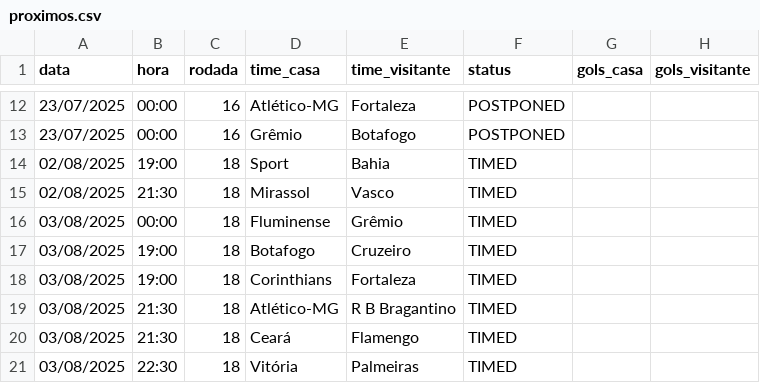
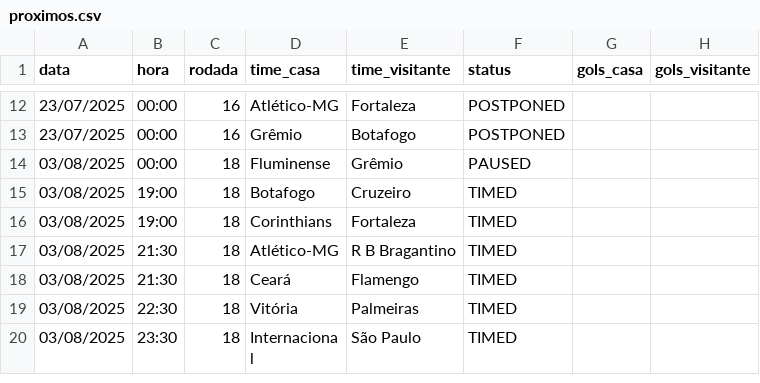
Before and after one commit to tlvzz/BR2025, a CSV file: dados/proximos.csv, drawn as a sheet; only a part is shown, gaps mark what is left out; the shorter side is filled out with more unchanged rows.

```diff
--- a/dados/proximos.csv
+++ b/dados/proximos.csv
@@ -13,5 +13,3 @@ data,hora,rodada,time_casa,time_visitante,status,gols_casa,gols_visitante
 23/07/2025,00:00,16,Grêmio,Botafogo,POSTPONED,,
-02/08/2025,19:00,18,Sport,Bahia,TIMED,,
-02/08/2025,21:30,18,Mirassol,Vasco,TIMED,,
-03/08/2025,00:00,18,Fluminense,Grêmio,TIMED,,
+03/08/2025,00:00,18,Fluminense,Grêmio,PAUSED,,
 03/08/2025,19:00,18,Botafogo,Cruzeiro,TIMED,,
```
Also changed, not shown: dados/resultados.csv.
